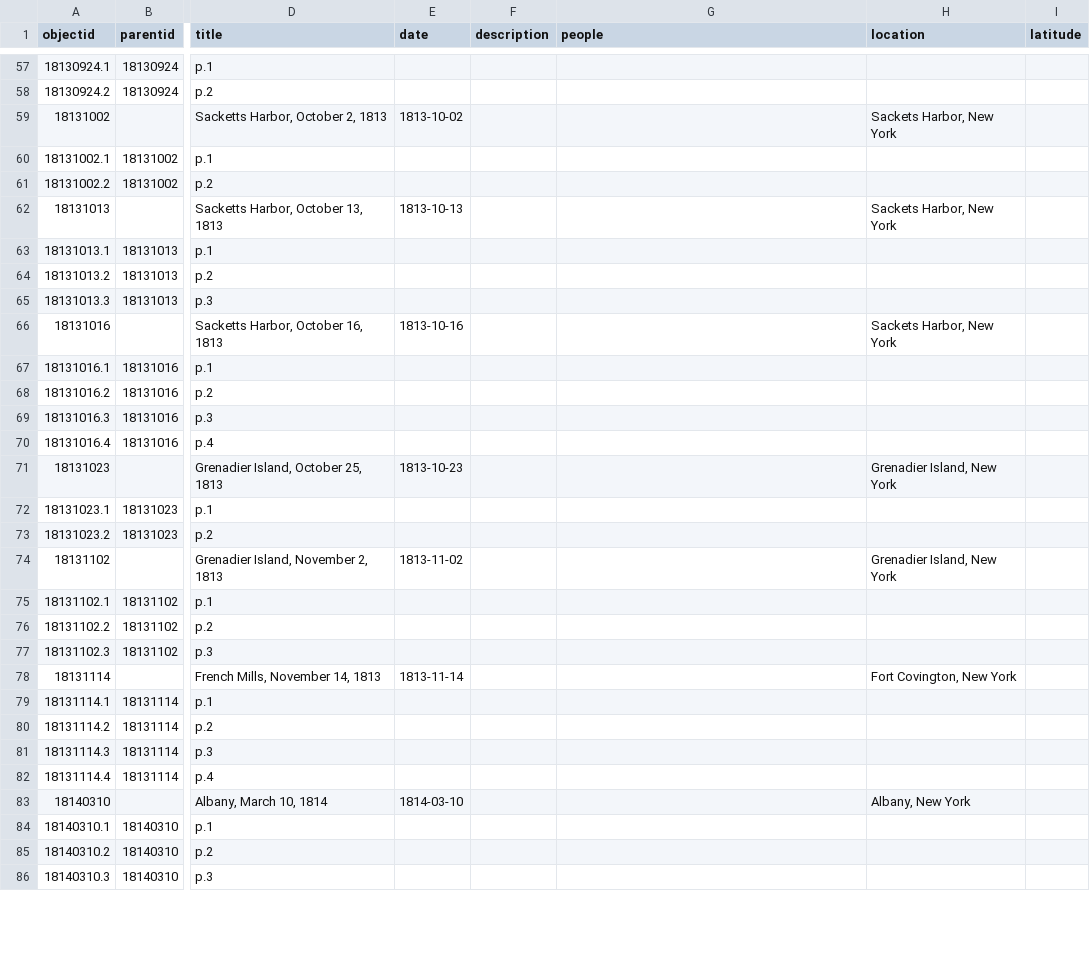
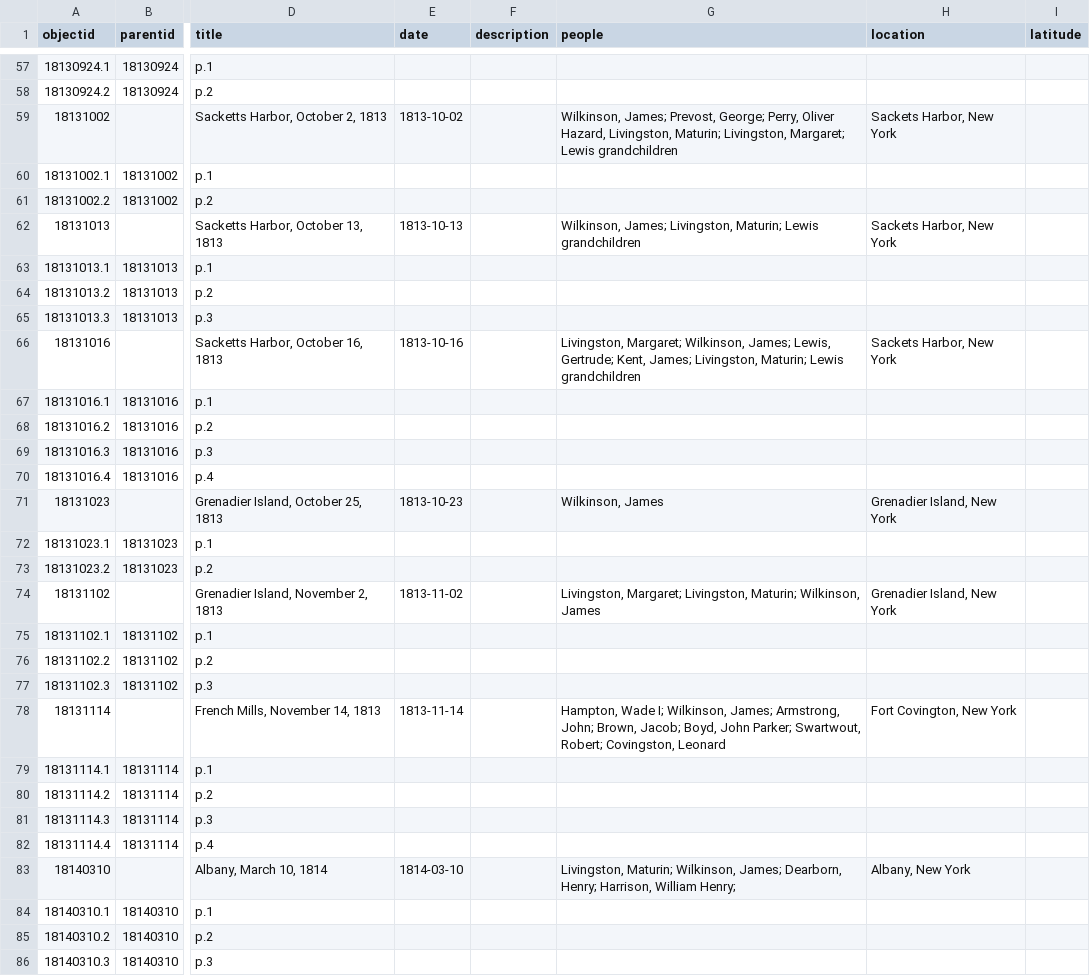
Before and after one commit to henslers/z652lewismss, a CSV file: _data/lewismss_metadata.csv, drawn as a sheet; only a part is shown, gaps mark what is left out; the diff covers the shown part only; the diff names each change by its address in the sheet, - before the commit and + after, or states it on an @@ line.

```diff
--- a/_data/lewismss_metadata.csv
+++ b/_data/lewismss_metadata.csv
-G59 (people): (empty)
+G59 (people): Wilkinson, James; Prevost, George; Perry, Oliver Hazard, Livingston, Maturin; Livingston, Margaret; Lewis grandchildren
-G62 (people): (empty)
+G62 (people): Wilkinson, James; Livingston, Maturin; Lewis grandchildren
-G66 (people): (empty)
+G66 (people): Livingston, Margaret; Wilkinson, James; Lewis, Gertrude; Kent, James; Livingston, Maturin; Lewis grandchildren
-G71 (people): (empty)
+G71 (people): Wilkinson, James
-G74 (people): (empty)
+G74 (people): Livingston, Margaret; Livingston, Maturin; Wilkinson, James
-G78 (people): (empty)
+G78 (people): Hampton, Wade I; Wilkinson, James; Armstrong, John; Brown, Jacob; Boyd, John Parker; Swartwout, Robert; Covingston, Leonard
-G83 (people): (empty)
+G83 (people): Livingston, Maturin; Wilkinson, James; Dearborn, Henry; Harrison, William Henry;
```
Also changed, not shown: 25 edited cells elsewhere in this file, 5 other files.
